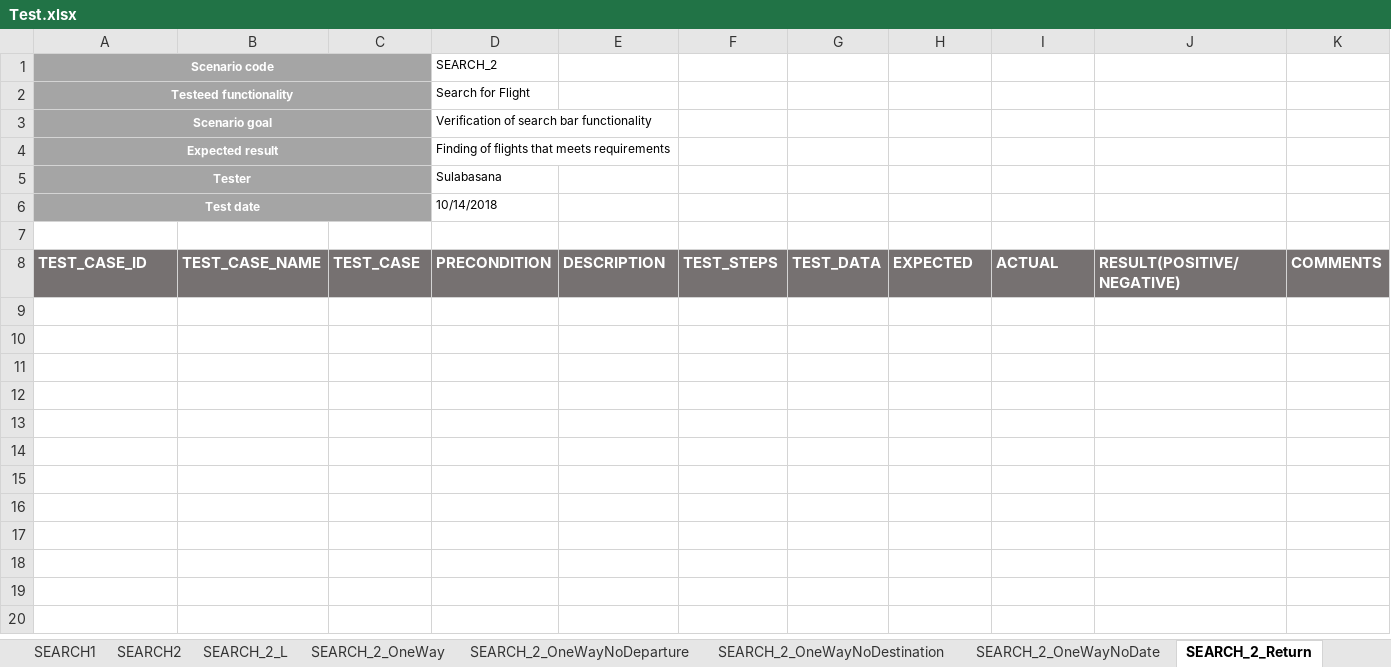
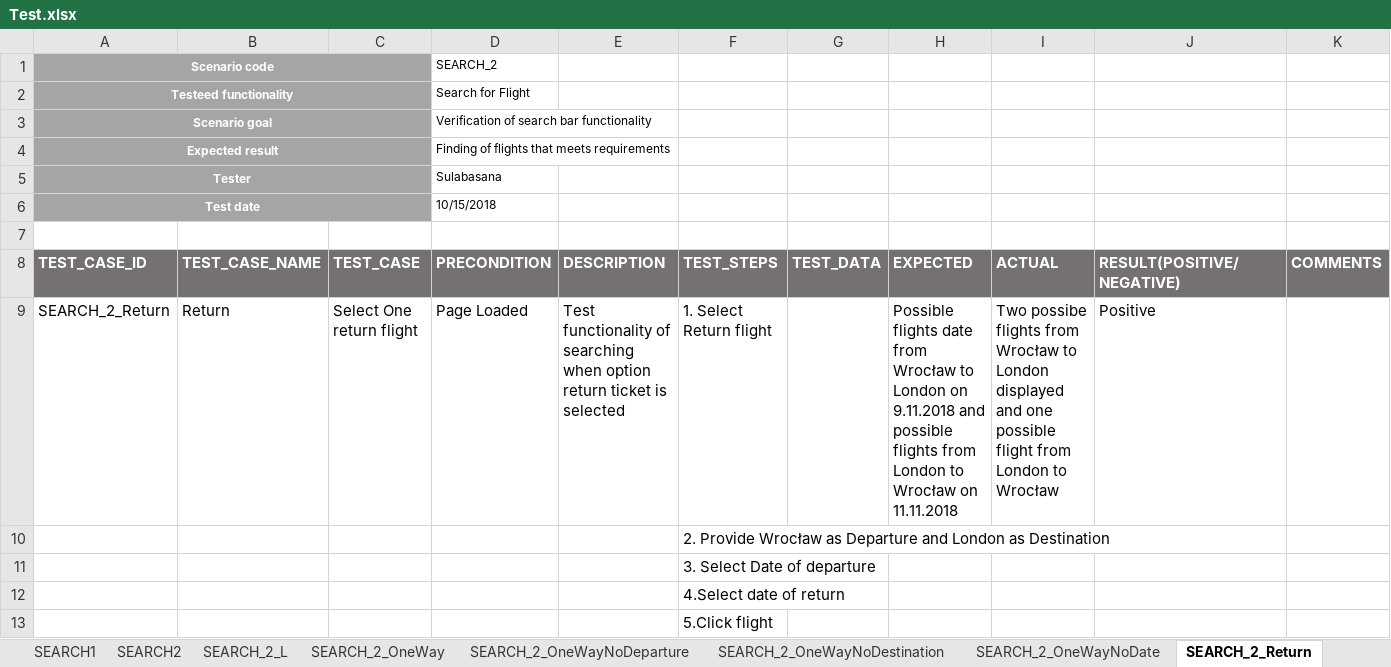
Before and after one commit to Sulabasana/Testing, an Excel workbook: Test.xlsx, sheet SEARCH_2_Return, drawn as a sheet; values as stored, in another font and other column widths than the file's, no borders; conditional formats not drawn; the diff names each change by its address in the sheet, - before the commit and + after, or states it on an @@ line.

Commit message:
Return flights search functioanlity tested, Screenshots added

```diff
--- a/Test.xlsx (sheet SEARCH_2_Return)
+++ b/Test.xlsx (sheet SEARCH_2_Return)
-D6 (SEARCH_2): 10/14/2018
+D6 (SEARCH_2): 10/15/2018
+row 9: SEARCH_2_Return | Return | Select One return flight | Page Loaded | Test functionality of searching when option return ticket is selected | 1. Select Return flight |  | Possible flights date from Wrocław to London on 9.11.2018 and possible flights from London to Wrocław on 11.11.2018 | Two possibe flights from Wrocław to London displayed and one possible flight from London to Wrocław | Positive
+row 10:  |  |  |  |  | 2. Provide Wrocław as Departure and London as Destination
+row 11:  |  |  |  |  | 3. Select Date of departure
+row 12:  |  |  |  |  | 4.Select date of return
+row 13:  |  |  |  |  | 5.Click flight
```
Also changed, not shown: sheet SEARCH_2_ReturnNoDepartureDate, sheet SEARCH_2_ReturnNoDeparture, sheet SEARCH_2_ReturnNoArrivalDate, sheet SEARCH_2_ReturnNoDestination, sheet Summary, other sheet tabs, 4 other files.
